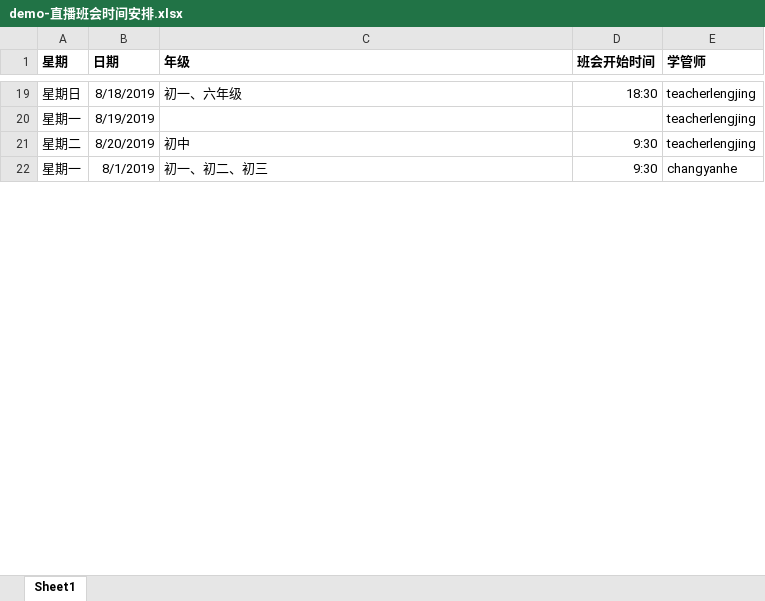
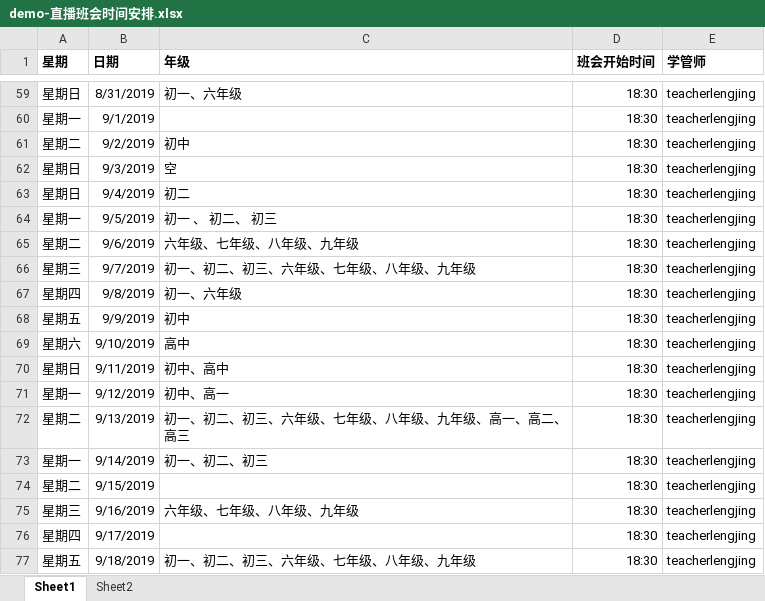
Before and after one commit to johnsonliu33/myPythonProject, an Excel workbook: work_package/insert_data_mongo/demo-直播班会时间安排.xlsx, sheet Sheet1, drawn as a sheet; only a part is shown, gaps mark what is left out; values as stored, in another font and other column widths than the file's, no borders; addresses are those after the commit; the diff covers the shown part only; the diff names each change by its address in the sheet, - before the commit and + after, or states it on an @@ line.

```diff
--- a/work_package/insert_data_mongo/demo-直播班会时间安排.xlsx (sheet Sheet1)
+++ b/work_package/insert_data_mongo/demo-直播班会时间安排.xlsx (sheet Sheet1)
+sheet tab: Sheet2
-B59 (日期): 8/18/2019
+B59 (日期): 8/31/2019
-B60 (日期): 8/19/2019
+B60 (日期): 9/1/2019
-D60 (班会开始时间): (empty)
+D60 (班会开始时间): 18:30
-B61 (日期): 8/20/2019
+B61 (日期): 9/2/2019
-D61 (班会开始时间): 9:30
+D61 (班会开始时间): 18:30
+row 62: 星期日 | 9/3/2019 | 空 | 18:30 | teacherlengjing
+row 63: 星期日 | 9/4/2019 | 初二 | 18:30 | teacherlengjing
+row 64: 星期一 | 9/5/2019 | 初一 、 初二、 初三 | 18:30 | teacherlengjing
+row 65: 星期二 | 9/6/2019 | 六年级、七年级、八年级、九年级 | 18:30 | teacherlengjing
+row 66: 星期三 | 9/7/2019 | 初一、初二、初三、六年级、七年级、八年级、九年级 | 18:30 | teacherlengjing
+row 67: 星期四 | 9/8/2019 | 初一、六年级 | 18:30 | teacherlengjing
+row 68: 星期五 | 9/9/2019 | 初中 | 18:30 | teacherlengjing
+row 69: 星期六 | 9/10/2019 | 高中 | 18:30 | teacherlengjing
+row 70: 星期日 | 9/11/2019 | 初中、高中 | 18:30 | teacherlengjing
+row 71: 星期一 | 9/12/2019 | 初中、高一 | 18:30 | teacherlengjing
+row 72: 星期二 | 9/13/2019 | 初一、初二、初三、六年级、七年级、八年级、九年级、高一、高二、高三 | 18:30 | teacherlengjing
-B73 (日期): 8/1/2019
+B73 (日期): 9/14/2019
-D73 (班会开始时间): 9:30
+D73 (班会开始时间): 18:30
-E73 (学管师): changyanhe
+E73 (学管师): teacherlengjing
+row 74: 星期二 | 9/15/2019 |  | 18:30 | teacherlengjing
+row 75: 星期三 | 9/16/2019 | 六年级、七年级、八年级、九年级 | 18:30 | teacherlengjing
+row 76: 星期四 | 9/17/2019 |  | 18:30 | teacherlengjing
+row 77: 星期五 | 9/18/2019 | 初一、初二、初三、六年级、七年级、八年级、九年级 | 18:30 | teacherlengjing
```
Also changed, not shown: 108 added rows and 73 edited cells elsewhere in this sheet, 1 other file.
